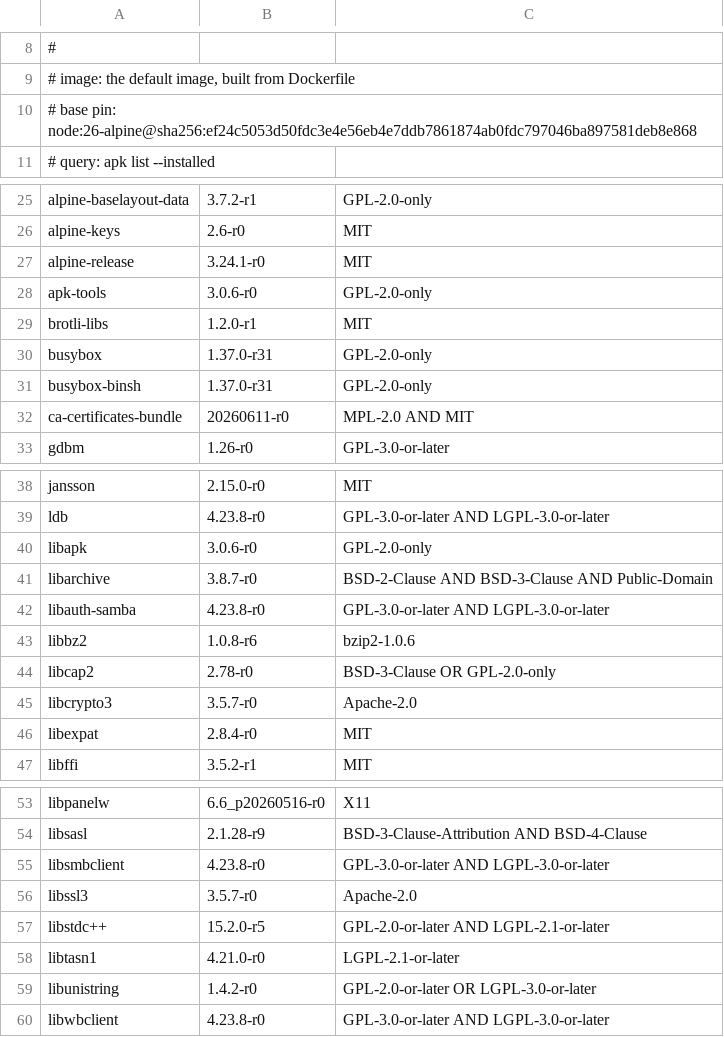
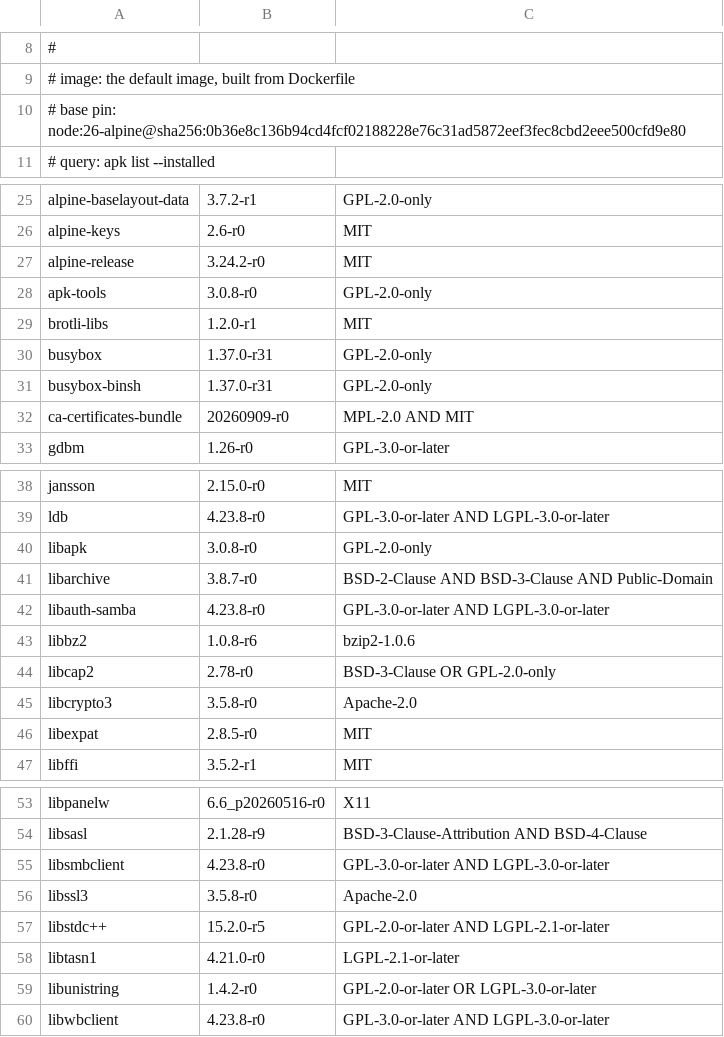
Before and after one commit to georgetown-mdi/jspsi, a TSV file: NOTICE-os-packages-default.tsv, drawn as a sheet; only a part is shown, gaps mark what is left out.

Commit message:
Bump the node alpine base to 3.24.2 (#1675)
CI's GHA layer cache replays the runtime stage's samba-client layer
pinned to the old base digest, so the pull request scan keeps seeing
libexpat 2.8.4-r0 (CVE-2026-93990) even though a fresh build of the
same Dockerfile already resolves 2.8.5-r0 from the mirror. Moving
the FROM digest invalidates that cached layer so it re-resolves,
and the new base also lifts libcrypto3 and libssl3 to 3.5.8-r0,
which is the fix the trivyignore Alpine CVE-2026-14456 entry names,
so that entry comes out in this diff.

Update NOTICE-os-packages-default.tsv's base pin and the seven
package versions that moved with the base (package set and licenses
unchanged), and the DEFAULT_BASE literal dockerfile-freeze.test.mjs
holds beside it.

```diff
--- a/NOTICE-os-packages-default.tsv
+++ b/NOTICE-os-packages-default.tsv
@@ -9,3 +9,3 @@
 # image: the default image, built from Dockerfile
-# base pin: node:26-alpine@sha256:ef24c5053d50fdc3e4e56eb4e7ddb7861874ab0fdc797046ba897581deb8e868
+# base pin: node:26-alpine@sha256:0b36e8c136b94cd4fcf02188228e76c31ad5872eef3fec8cbd2eee500cfd9e80
 # query: apk list --installed
@@ -26,4 +26,4 @@ alpine-baselayout-data	3.7.2-r1	GPL-2.0-only
 alpine-keys	2.6-r0	MIT
-alpine-release	3.24.1-r0	MIT
-apk-tools	3.0.6-r0	GPL-2.0-only
+alpine-release	3.24.2-r0	MIT
+apk-tools	3.0.8-r0	GPL-2.0-only
 brotli-libs	1.2.0-r1	MIT
@@ -31,3 +31,3 @@ busybox	1.37.0-r31	GPL-2.0-only
 busybox-binsh	1.37.0-r31	GPL-2.0-only
-ca-certificates-bundle	20260611-r0	MPL-2.0 AND MIT
+ca-certificates-bundle	20260909-r0	MPL-2.0 AND MIT
 gdbm	1.26-r0	GPL-3.0-or-later
@@ -39,3 +39,3 @@ jansson	2.15.0-r0	MIT
 ldb	4.23.8-r0	GPL-3.0-or-later AND LGPL-3.0-or-later
-libapk	3.0.6-r0	GPL-2.0-only
+libapk	3.0.8-r0	GPL-2.0-only
 libarchive	3.8.7-r0	BSD-2-Clause AND BSD-3-Clause AND Public-Domain
@@ -44,4 +44,4 @@ libbz2	1.0.8-r6	bzip2-1.0.6
 libcap2	2.78-r0	BSD-3-Clause OR GPL-2.0-only
-libcrypto3	3.5.7-r0	Apache-2.0
-libexpat	2.8.4-r0	MIT
+libcrypto3	3.5.8-r0	Apache-2.0
+libexpat	2.8.5-r0	MIT
 libffi	3.5.2-r1	MIT
@@ -55,3 +55,3 @@ libsasl	2.1.28-r9	BSD-3-Clause-Attribution AND BSD-4-Clause
 libsmbclient	4.23.8-r0	GPL-3.0-or-later AND LGPL-3.0-or-later
-libssl3	3.5.7-r0	Apache-2.0
+libssl3	3.5.8-r0	Apache-2.0
 libstdc++	15.2.0-r5	GPL-2.0-or-later AND LGPL-2.1-or-later
```
Also changed, not shown: 3 other files.
